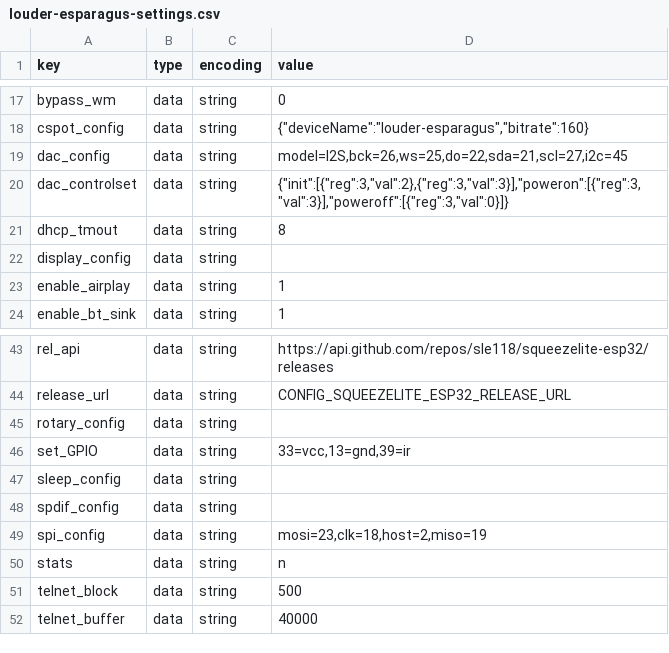
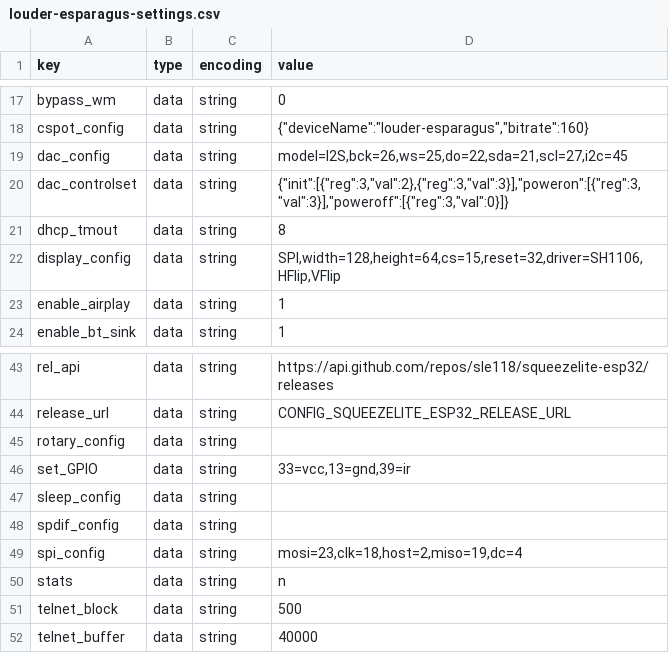
Before and after one commit to sonocotta/esparagus-media-center, a CSV file: flash-tools/settings/louder-esparagus-settings.csv, drawn as a sheet; only a part is shown, gaps mark what is left out.

```diff
--- a/flash-tools/settings/louder-esparagus-settings.csv
+++ b/flash-tools/settings/louder-esparagus-settings.csv
@@ -21,3 +21,3 @@ dac_controlset,data,string,"{""init"":[{""reg"":3,""val"":2},{""reg"":3,""val"":
 dhcp_tmout,data,string,8
-display_config,data,string,
+display_config,data,string,"SPI,width=128,height=64,cs=15,reset=32,driver=SH1106,HFlip,VFlip"
 enable_airplay,data,string,1
@@ -48,3 +48,3 @@ sleep_config,data,string,
 spdif_config,data,string,
-spi_config,data,string,"mosi=23,clk=18,host=2,miso=19"
+spi_config,data,string,"mosi=23,clk=18,host=2,miso=19,dc=4"
 stats,data,string,n
```
Also changed, not shown: flash-tools/settings/amped-esparagus-j-settings.csv, flash-tools/settings/amped-esparagus-settings.csv, 3 other files.
